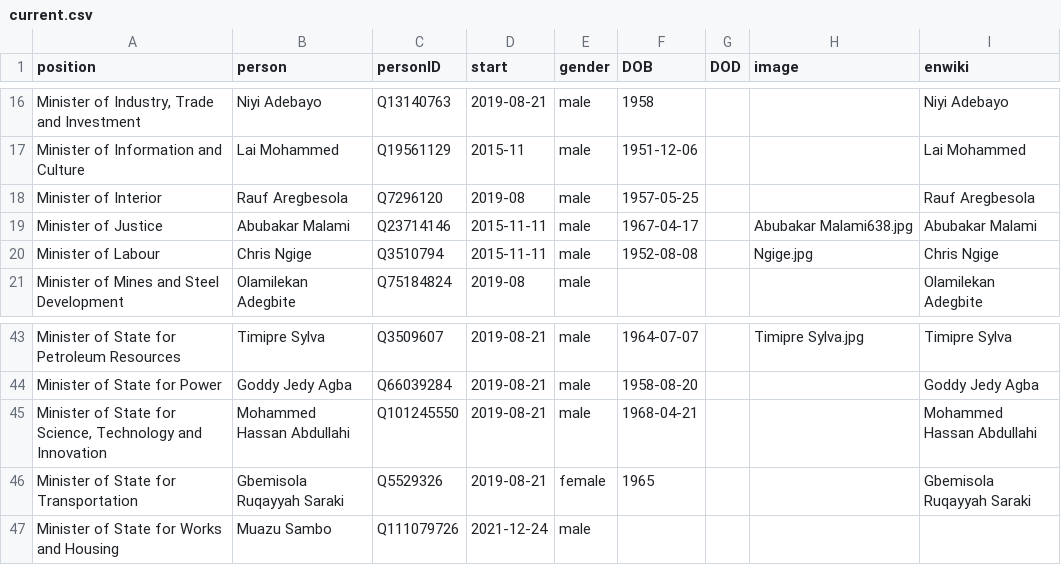
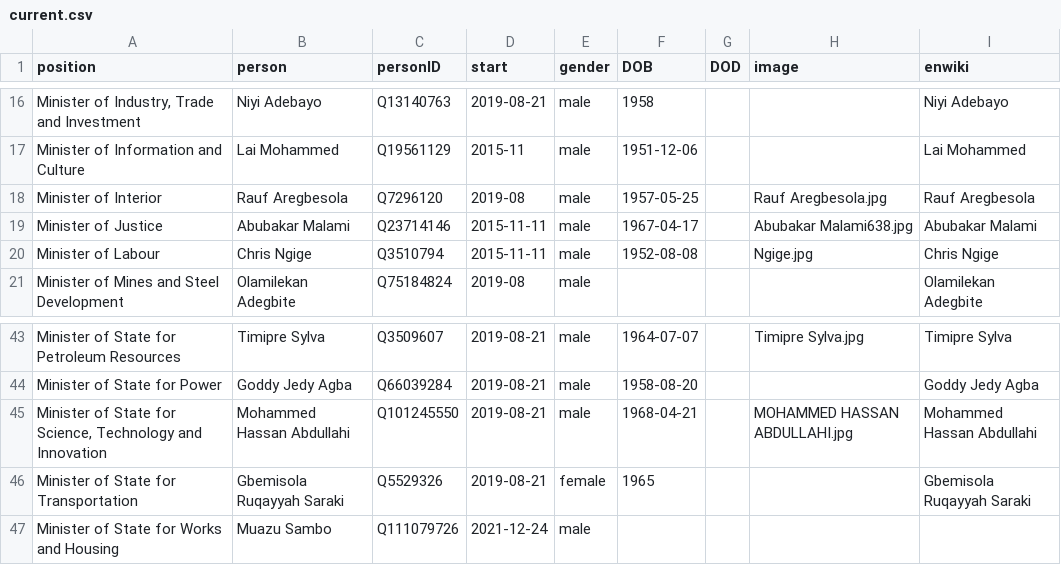
Before and after one commit to every-politician-scrapers/nigeria, a CSV file: html/current.csv, drawn as a sheet; only a part is shown, gaps mark what is left out; the diff names each change by its address in the sheet, - before the commit and + after, or states it on an @@ line.

```diff
--- a/html/current.csv
+++ b/html/current.csv
-H18 (image): (empty)
+H18 (image): Rauf Aregbesola.jpg
-H45 (image): (empty)
+H45 (image): MOHAMMED HASSAN ABDULLAHI.jpg
```
Also changed, not shown: html/holders21.csv.
